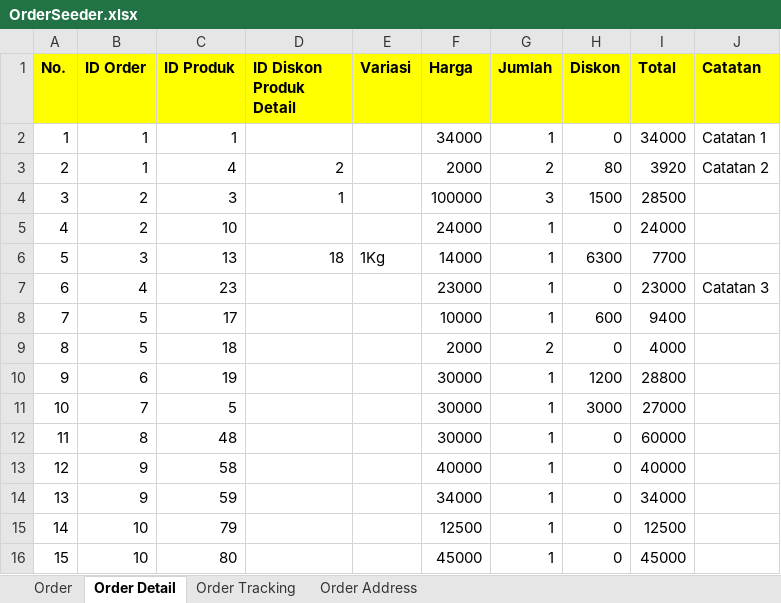
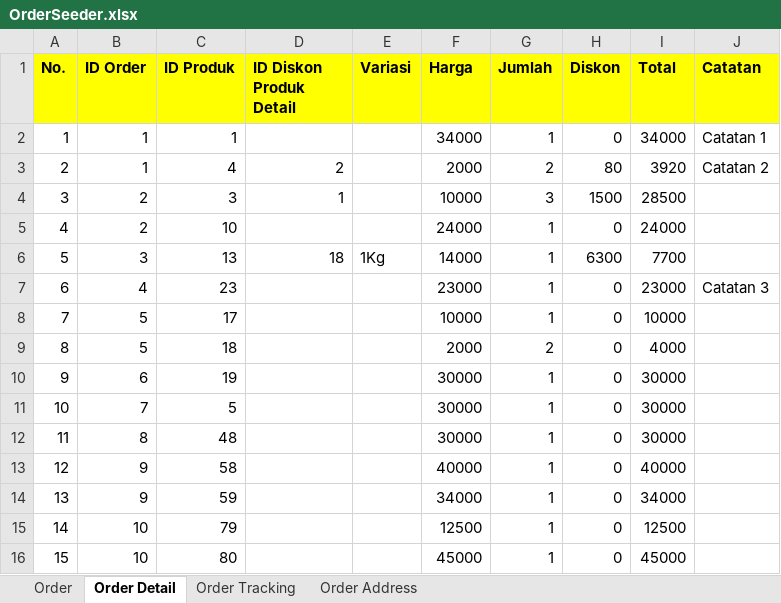
Before and after one commit to dafidpr/mlijo-apps, an Excel workbook: resources/imports/OrderSeeder.xlsx, sheet Order Detail, drawn as a sheet; values as stored, in another font and other column widths than the file's, no borders; the diff names each change by its address in the sheet, - before the commit and + after, or states it on an @@ line.

Commit message:
add order

```diff
--- a/resources/imports/OrderSeeder.xlsx (sheet Order Detail)
+++ b/resources/imports/OrderSeeder.xlsx (sheet Order Detail)
-F4 (Harga): 100000
+F4 (Harga): 10000
-H8 (Diskon): 600
+H8 (Diskon): 0
-I8 (Total): 9400
+I8 (Total): 10000
-H10 (Diskon): 1200
+H10 (Diskon): 0
-I10 (Total): 28800
+I10 (Total): 30000
-H11 (Diskon): 3000
+H11 (Diskon): 0
-I11 (Total): 27000
+I11 (Total): 30000
-I12 (Total): 60000
+I12 (Total): 30000
```
Also changed, not shown: sheet Order, 27 other files.
